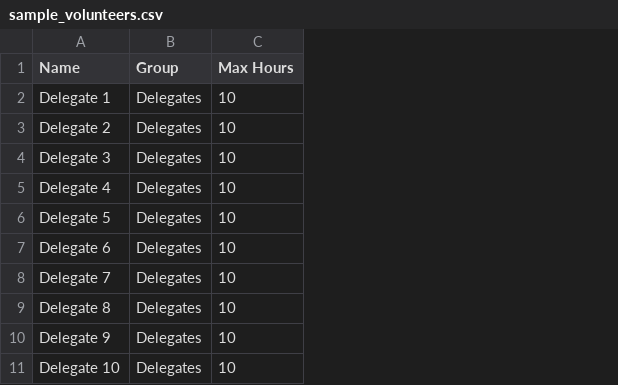
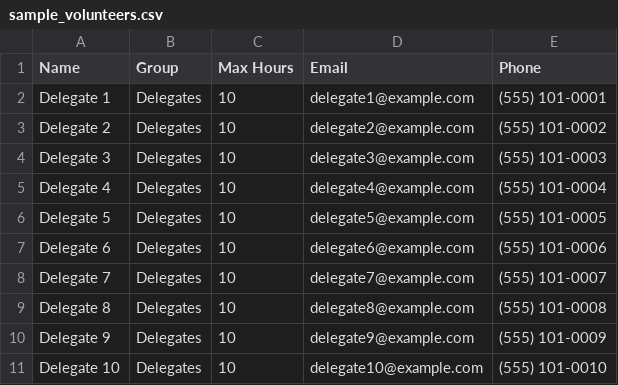
Before and after one commit to greenmartialarts/shift-scheduler-web, a CSV file: sample_volunteers.csv, drawn as a sheet; only a part is shown; the diff names each change by its address in the sheet, - before the commit and + after, or states it on an @@ line.

Commit message:
feat: Implement shift management overhaul, add volunteer contact details, and introduce event broadcasting.

```diff
--- a/sample_volunteers.csv
+++ b/sample_volunteers.csv
+column D (Email), rows 2-11: delegate1@example.com | delegate2@example.com | delegate3@example.com | delegate4@example.com | delegate5@example.com | delegate6@example.com | delegate7@example.com | delegate8@example.com | delegate9@example.com | delegate10@example.com
+column E (Phone), rows 2-11: (555) 101-0001 | (555) 101-0002 | (555) 101-0003 | (555) 101-0004 | (555) 101-0005 | (555) 101-0006 | (555) 101-0007 | (555) 101-0008 | (555) 101-0009 | (555) 101-0010
```
Also changed, not shown: sample_shifts.csv, sample_shifts_impossible.csv, 40 other files.
